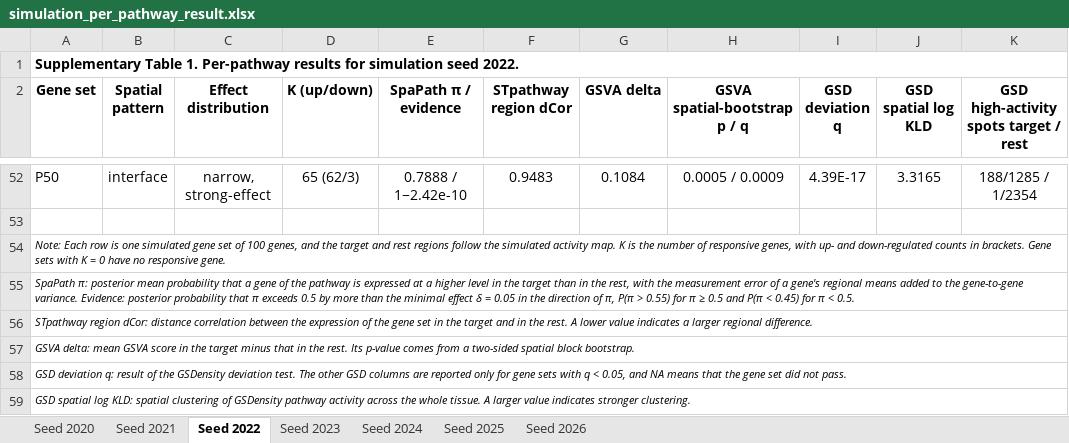
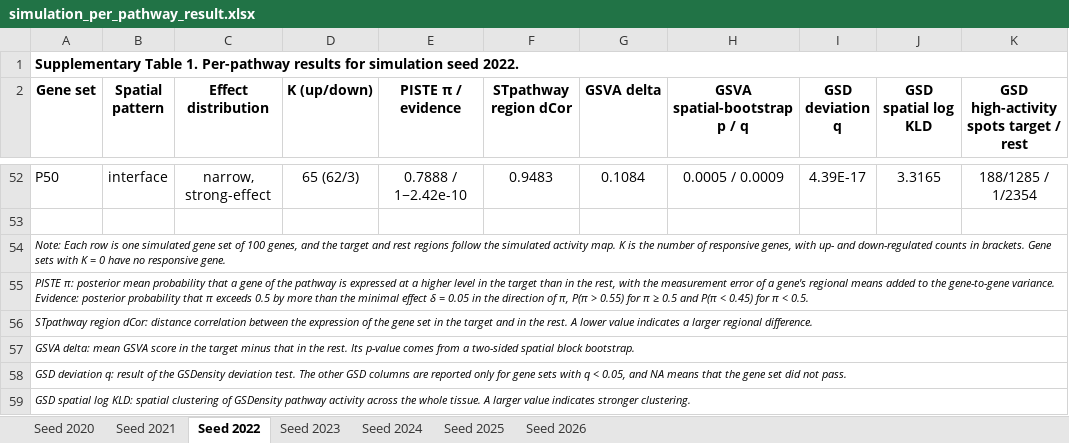
Before and after one commit to lingzhuu/PISTE, an Excel workbook: benchmark/analysis/simulation_data/result/simulation_per_pathway_result.xlsx, sheet Seed 2022, drawn as a sheet; only a part is shown, gaps mark what is left out; values as stored, in another font and other column widths than the file's, no borders; the diff names each change by its address in the sheet, - before the commit and + after, or states it on an @@ line.

Commit message:
Use the method name PISTE in figure labels and result tables

```diff
--- a/benchmark/analysis/simulation_data/result/simulation_per_pathway_result.xlsx (sheet Seed 2022)
+++ b/benchmark/analysis/simulation_data/result/simulation_per_pathway_result.xlsx (sheet Seed 2022)
-E2: SpaPath π / evidence
+E2: PISTE π / evidence
-A55 (Gene set): SpaPath π: posterior…
+A55 (Gene set): PISTE π: posterior…
```
Also changed, not shown: sheet Seed 2021, sheet Seed 2025, sheet Seed 2020, sheet Seed 2023, sheet Seed 2024, sheet Seed 2026, benchmark/analysis/DLPFC/DLPFC12_pathway_results.xlsx, benchmark/analysis/simulation_data/result/simulation_summary.xlsx, 4 other files.
